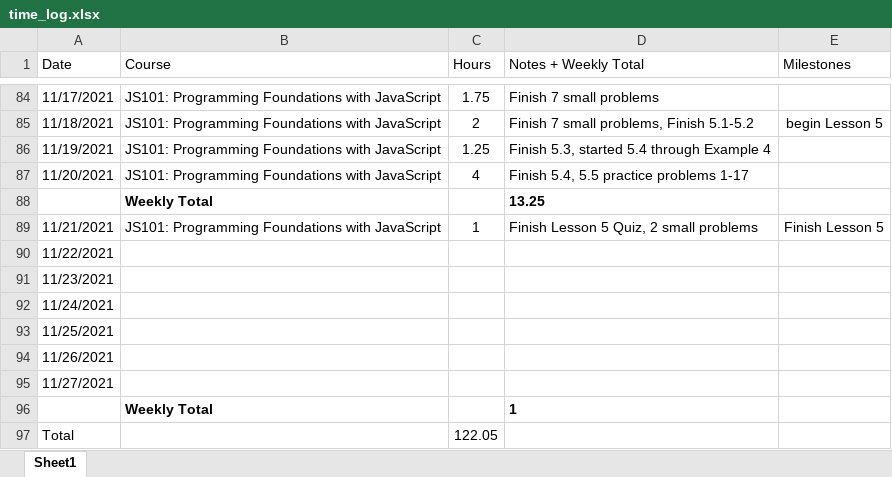
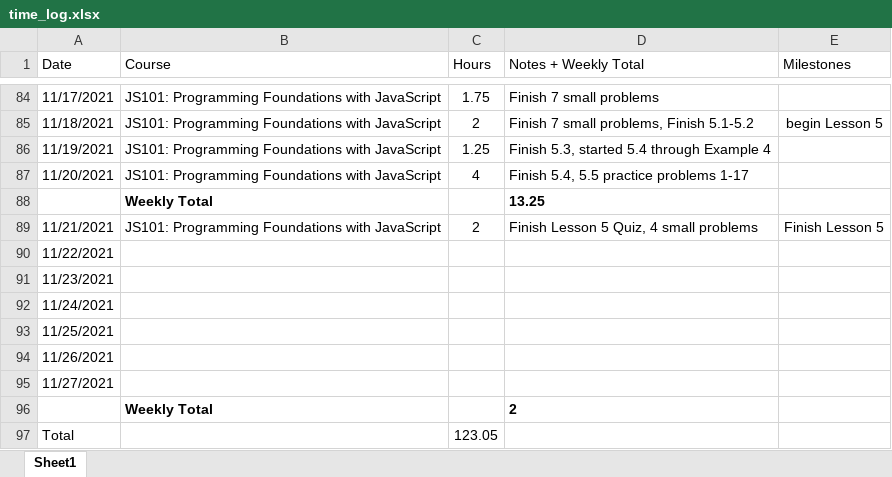
Before and after one commit to csommerl/js_101, an Excel workbook: time_log.xlsx, sheet Sheet1, drawn as a sheet; only a part is shown, gaps mark what is left out; values as stored, in another font and other column widths than the file's, no borders; table styles not drawn; the diff names each change by its address in the sheet, - before the commit and + after, or states it on an @@ line.

```diff
--- a/time_log.xlsx (sheet Sheet1)
+++ b/time_log.xlsx (sheet Sheet1)
-C89 (Hours): 1
+C89 (Hours): 2
-D89 (Notes + Weekly Total): Finish Lesson 5 Quiz, 2 small problems
+D89 (Notes + Weekly Total): Finish Lesson 5 Quiz, 4 small problems
-D96 (Notes + Weekly Total): 1
+D96 (Notes + Weekly Total): 2
-C97 (Hours): 122.05
+C97 (Hours): 123.05
```
Also changed, not shown: 5 other files.
